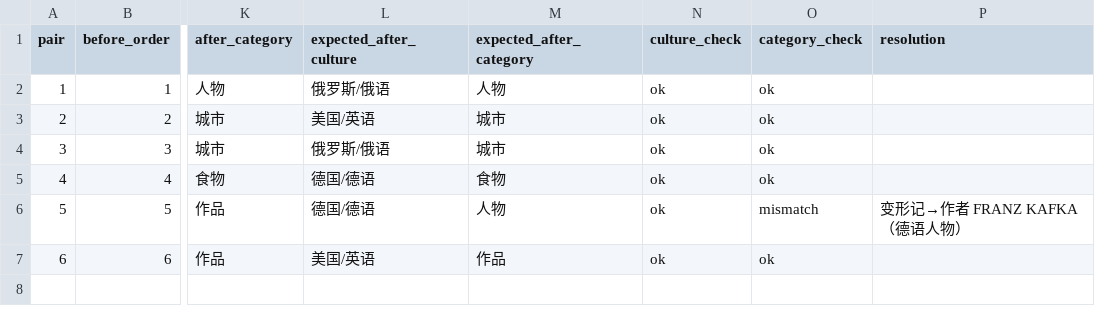
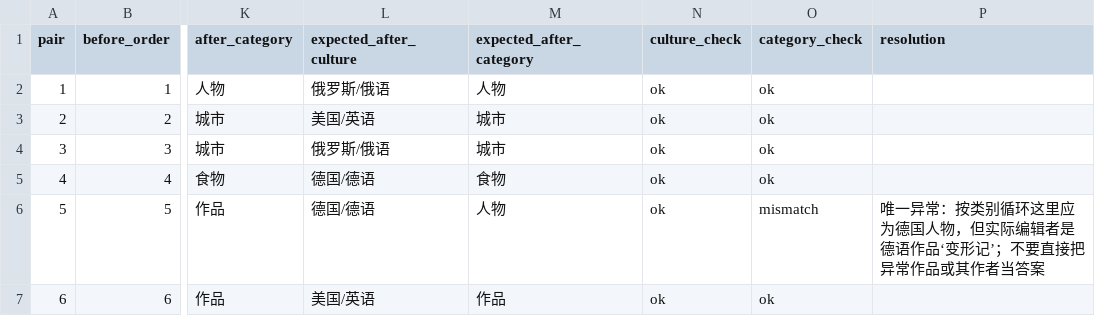
Before and after one commit to Lost-in-Harem/CCBC-17-LLM-Work, a TSV file: rounds/toringmoni/nodes/c03-make-your-own-history/artifacts/editor_grid.tsv, drawn as a sheet; only a part is shown, gaps mark what is left out; the diff names each change by its address in the sheet, - before the commit and + after, or states it on an @@ line.

```diff
--- a/rounds/toringmoni/nodes/c03-make-your-own-history/artifacts/editor_grid.tsv
+++ b/rounds/toringmoni/nodes/c03-make-your-own-history/artifacts/editor_grid.tsv
-P6 (resolution): 变形记→作者 FRANZ KAFKA（德语人物）
+P6 (resolution): 唯一异常：按类别循环这里应为德国人物，但实际编辑者是德语作品‘变形记’；不要直接把异常作品或其作者当答案
```
Also changed, not shown: rounds/toringmoni/nodes/c03-make-your-own-history/artifacts/history_chain.tsv, 10 other files.
